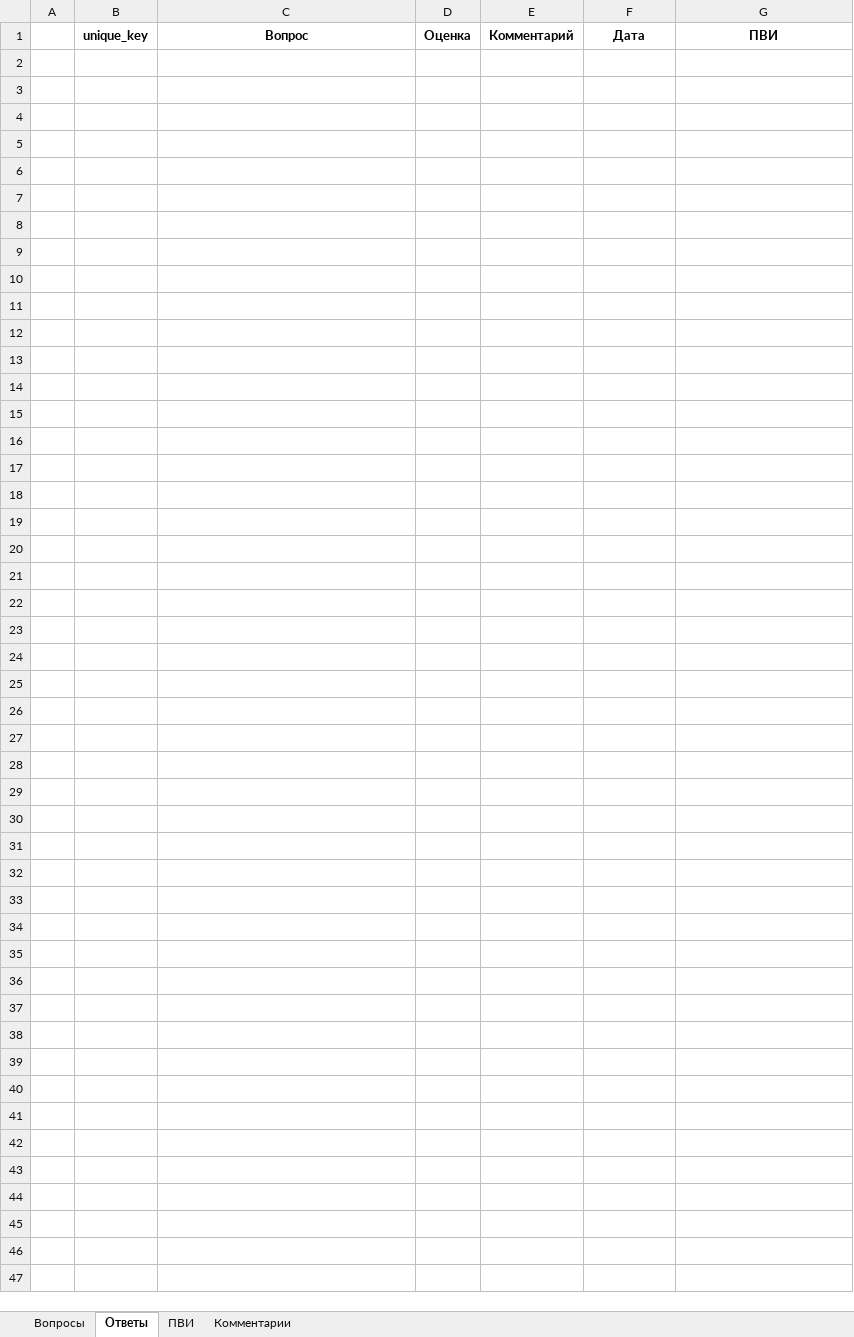
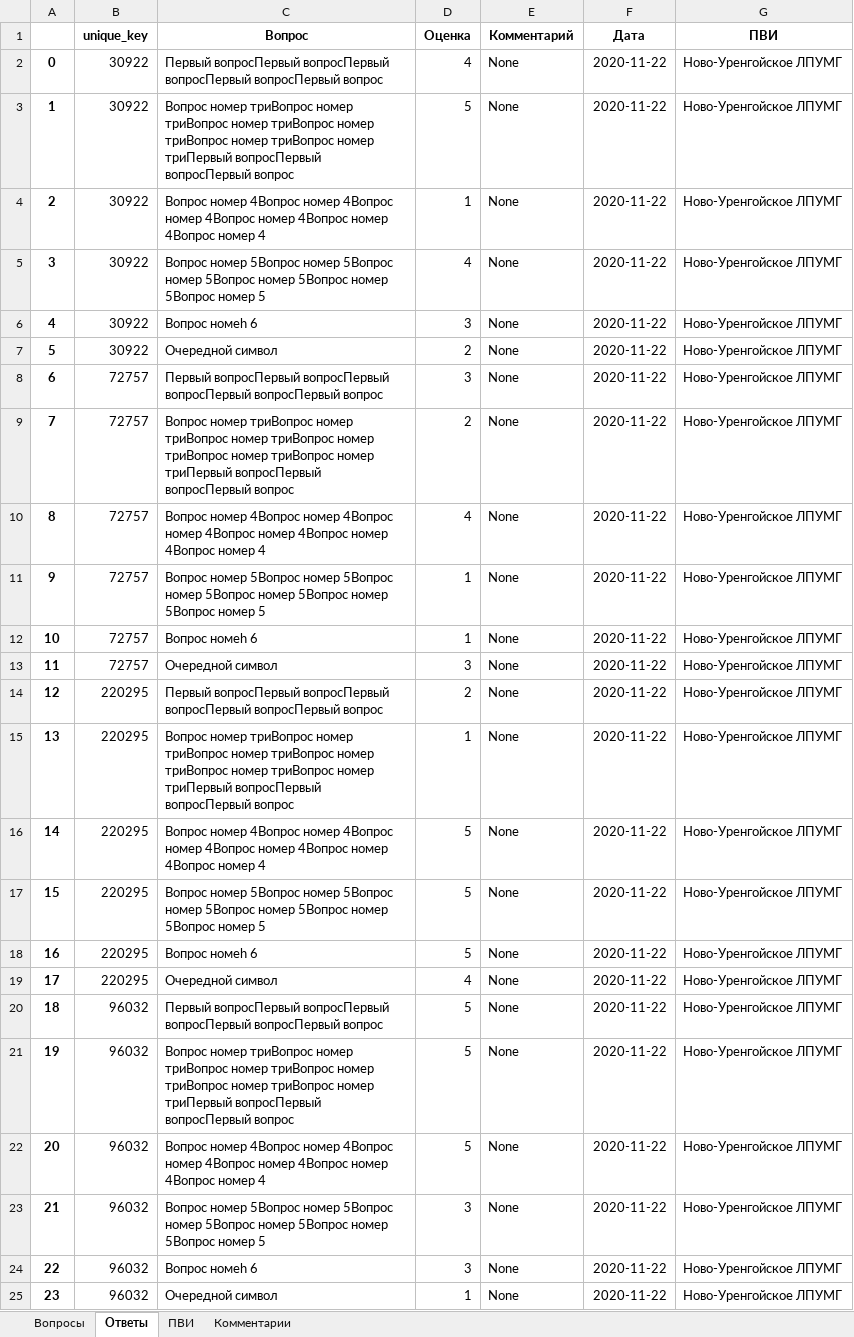
Before and after one commit to NickPYTH/VotingApp, an Excel workbook: app/mediafiles/out.xlsx, sheet Ответы, drawn as a sheet; values as stored, in another font and other column widths than the file's, no borders; the diff names each change by its address in the sheet, - before the commit and + after, or states it on an @@ line.

```diff
--- a/app/mediafiles/out.xlsx (sheet Ответы)
+++ b/app/mediafiles/out.xlsx (sheet Ответы)
+row 2: 0 | 30922 | Первый вопросПервый вопросПервый вопросПервый вопросПервый вопрос | 4 | None | 2020-11-22 | Ново-Уренгойское ЛПУМГ
+row 3: 1 | 30922 | Вопрос номер триВопрос номер триВопрос номер триВопрос номер триВопрос номер триВопрос номер триПервый вопросПервый вопросПервый вопрос | 5 | None | 2020-11-22 | Ново-Уренгойское ЛПУМГ
+row 4: 2 | 30922 | Вопрос номер 4Вопрос номер 4Вопрос номер 4Вопрос номер 4Вопрос номер 4Вопрос номер 4 | 1 | None | 2020-11-22 | Ново-Уренгойское ЛПУМГ
+row 5: 3 | 30922 | Вопрос номер 5Вопрос номер 5Вопрос номер 5Вопрос номер 5Вопрос номер 5Вопрос номер 5 | 4 | None | 2020-11-22 | Ново-Уренгойское ЛПУМГ
+row 6: 4 | 30922 | Вопрос номеh 6 | 3 | None | 2020-11-22 | Ново-Уренгойское ЛПУМГ
+row 7: 5 | 30922 | Очередной символ | 2 | None | 2020-11-22 | Ново-Уренгойское ЛПУМГ
+row 8: 6 | 72757 | Первый вопросПервый вопросПервый вопросПервый вопросПервый вопрос | 3 | None | 2020-11-22 | Ново-Уренгойское ЛПУМГ
+row 9: 7 | 72757 | Вопрос номер триВопрос номер триВопрос номер триВопрос номер триВопрос номер триВопрос номер триПервый вопросПервый вопросПервый вопрос | 2 | None | 2020-11-22 | Ново-Уренгойское ЛПУМГ
+row 10: 8 | 72757 | Вопрос номер 4Вопрос номер 4Вопрос номер 4Вопрос номер 4Вопрос номер 4Вопрос номер 4 | 4 | None | 2020-11-22 | Ново-Уренгойское ЛПУМГ
+row 11: 9 | 72757 | Вопрос номер 5Вопрос номер 5Вопрос номер 5Вопрос номер 5Вопрос номер 5Вопрос номер 5 | 1 | None | 2020-11-22 | Ново-Уренгойское ЛПУМГ
+row 12: 10 | 72757 | Вопрос номеh 6 | 1 | None | 2020-11-22 | Ново-Уренгойское ЛПУМГ
+row 13: 11 | 72757 | Очередной символ | 3 | None | 2020-11-22 | Ново-Уренгойское ЛПУМГ
+row 14: 12 | 220295 | Первый вопросПервый вопросПервый вопросПервый вопросПервый вопрос | 2 | None | 2020-11-22 | Ново-Уренгойское ЛПУМГ
+row 15: 13 | 220295 | Вопрос номер триВопрос номер триВопрос номер триВопрос номер триВопрос номер триВопрос номер триПервый вопросПервый вопросПервый вопрос | 1 | None | 2020-11-22 | Ново-Уренгойское ЛПУМГ
+row 16: 14 | 220295 | Вопрос номер 4Вопрос номер 4Вопрос номер 4Вопрос номер 4Вопрос номер 4Вопрос номер 4 | 5 | None | 2020-11-22 | Ново-Уренгойское ЛПУМГ
+row 17: 15 | 220295 | Вопрос номер 5Вопрос номер 5Вопрос номер 5Вопрос номер 5Вопрос номер 5Вопрос номер 5 | 5 | None | 2020-11-22 | Ново-Уренгойское ЛПУМГ
+row 18: 16 | 220295 | Вопрос номеh 6 | 5 | None | 2020-11-22 | Ново-Уренгойское ЛПУМГ
+row 19: 17 | 220295 | Очередной символ | 4 | None | 2020-11-22 | Ново-Уренгойское ЛПУМГ
+row 20: 18 | 96032 | Первый вопросПервый вопросПервый вопросПервый вопросПервый вопрос | 5 | None | 2020-11-22 | Ново-Уренгойское ЛПУМГ
+row 21: 19 | 96032 | Вопрос номер триВопрос номер триВопрос номер триВопрос номер триВопрос номер триВопрос номер триПервый вопросПервый вопросПервый вопрос | 5 | None | 2020-11-22 | Ново-Уренгойское ЛПУМГ
+row 22: 20 | 96032 | Вопрос номер 4Вопрос номер 4Вопрос номер 4Вопрос номер 4Вопрос номер 4Вопрос номер 4 | 5 | None | 2020-11-22 | Ново-Уренгойское ЛПУМГ
+row 23: 21 | 96032 | Вопрос номер 5Вопрос номер 5Вопрос номер 5Вопрос номер 5Вопрос номер 5Вопрос номер 5 | 3 | None | 2020-11-22 | Ново-Уренгойское ЛПУМГ
+row 24: 22 | 96032 | Вопрос номеh 6 | 3 | None | 2020-11-22 | Ново-Уренгойское ЛПУМГ
+row 25: 23 | 96032 | Очередной символ | 1 | None | 2020-11-22 | Ново-Уренгойское ЛПУМГ
```
Also changed, not shown: app/out.xlsx, 3 other files.
